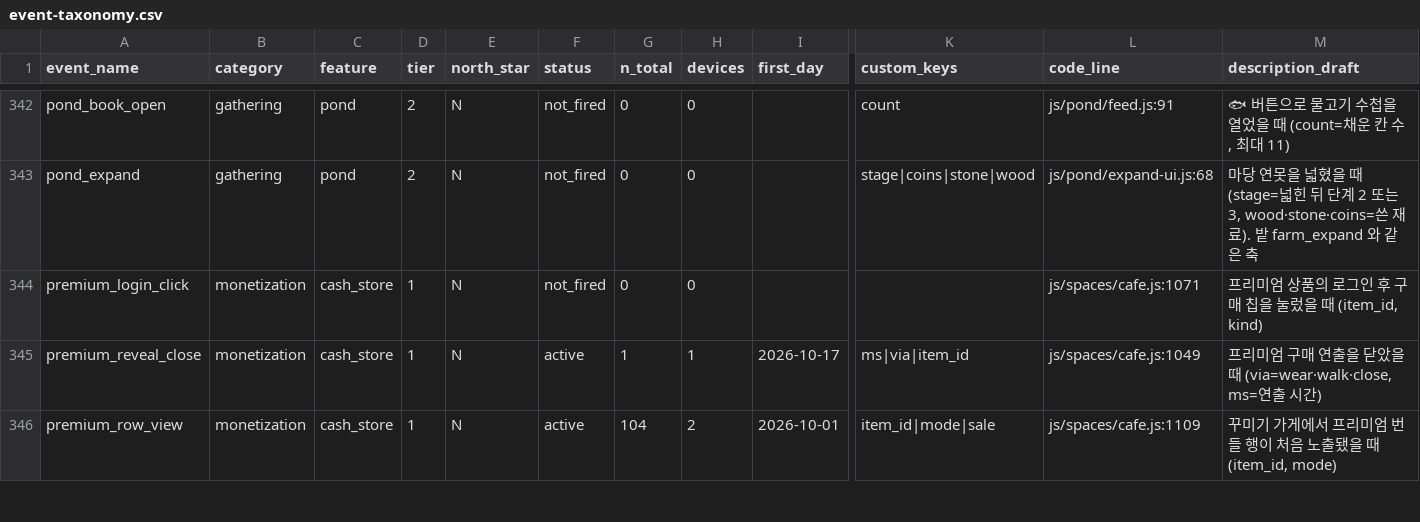
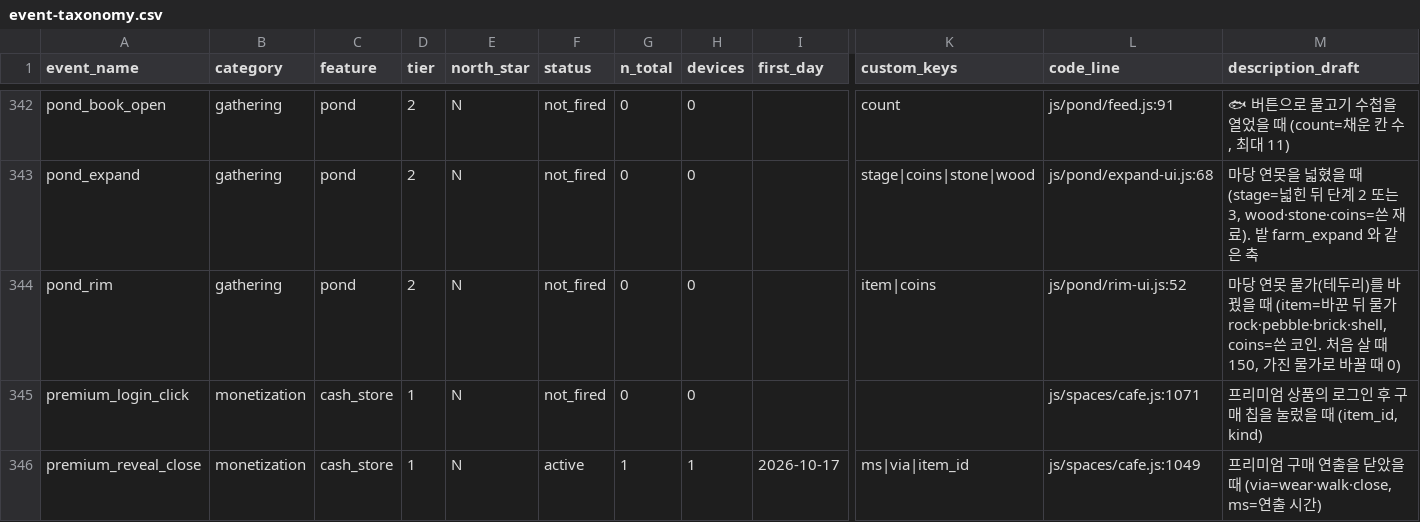
Before and after one commit to UICHEOL-HWANG/calm_forest, a CSV file: docs/analysis/event-taxonomy.csv, drawn as a sheet; only a part is shown, gaps mark what is left out; the shorter side is filled out with more unchanged rows; rows hold the shown columns only; the diff names each change by its address in the sheet, - before the commit and + after, or states it on an @@ line.

Commit message:
feat(pond): let players restyle the pond rim
Four rim styles (rock, pebble, brick, shell). Paid styles cost 150 coins
once and switch freely afterwards. The rim is merged into the shore
geometry, so the pond stays two meshes, and a switch swaps only that
geometry: no move, no grow-in, no yard clearing, same collider.
State lives in hintsSeen.pondRim and hintsSeen.pondRims. Whites are toned
below the 0.85 bloom threshold. The notebook gets a second foot row and
the shared window hides its hint box when it has nothing to show.

```diff
--- a/docs/analysis/event-taxonomy.csv
+++ b/docs/analysis/event-taxonomy.csv
+row 344: pond_rim | gathering | pond | 2 | N | not_fired | 0 | 0 |  | item|coins | js/pond/rim-ui.js:52 | 마당 연못 물가(테두리)를 바꿨을 때 (item=바꾼 뒤 물가 rock·pebble·brick·shell, coins=쓴 코인. 처음 살 때 150, 가진 물가로 바꿀 때 0)
```
Also changed, not shown: 13 other files.
